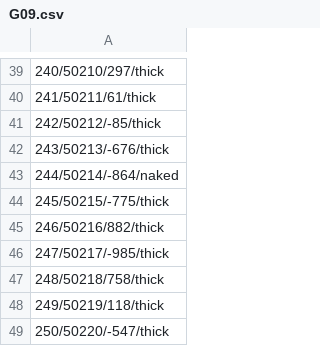
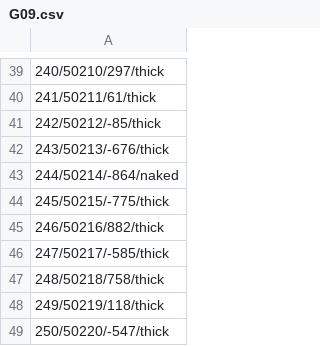
Before and after one commit to Ventim509/pandas, a CSV file: G09.csv, drawn as a sheet; only a part is shown, gaps mark what is left out; the diff names each change by its address in the sheet, - before the commit and + after, or states it on an @@ line.

Commit message:
Update G09.csv

```diff
--- a/G09.csv
+++ b/G09.csv
-A46: 247/50217/-985/thick
+A46: 247/50217/-585/thick
```
